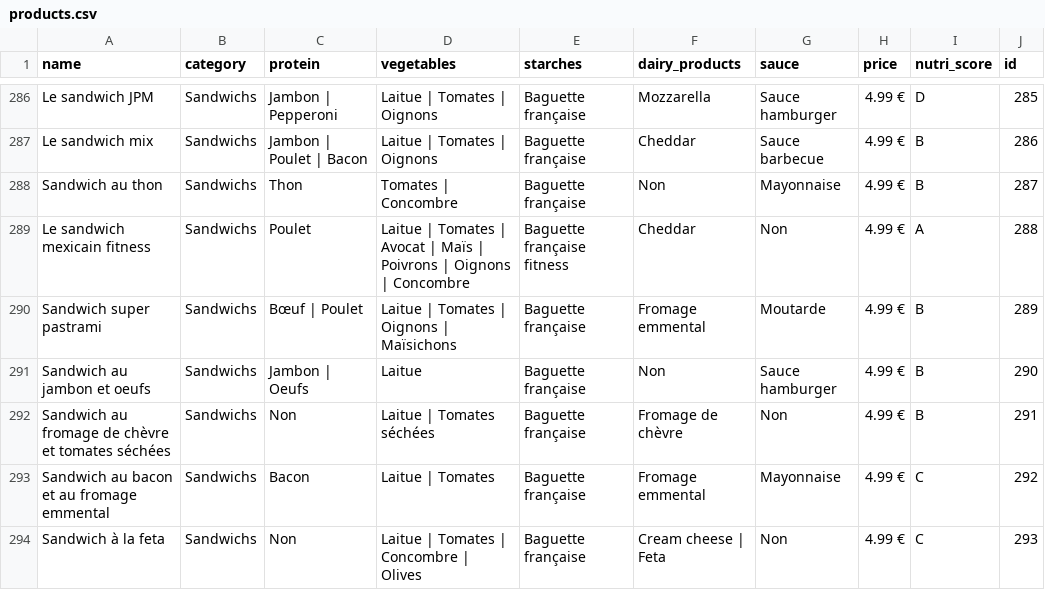
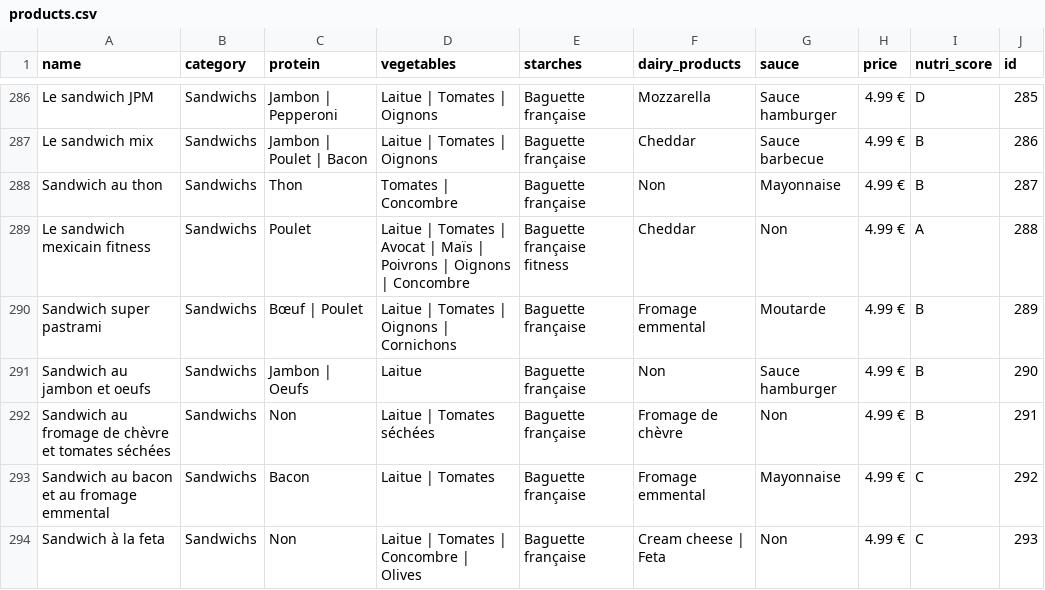
Before and after one commit to cvandekerckh/biasrec, a CSV file: data/fucam/raw/products.csv, drawn as a sheet; only a part is shown, gaps mark what is left out; the diff covers the shown part only.

```diff
--- a/data/fucam/raw/products.csv
+++ b/data/fucam/raw/products.csv
@@ -289,3 +289,3 @@ Sandwich au thon;Sandwichs;Thon;Tomates | Concombre;Baguette française;Non;Mayo
 Le sandwich mexicain fitness;Sandwichs;Poulet;Laitue | Tomates | Avocat | Maïs | Poivrons | Oignons | Concombre;Baguette française fitness;Cheddar;Non;4.99 €;A;288
-Sandwich super pastrami;Sandwichs;Bœuf | Poulet;Laitue | Tomates | Oignons | Maïsichons;Baguette française;Fromage emmental;Moutarde;4.99 €;B;289
+Sandwich super pastrami;Sandwichs;Bœuf | Poulet;Laitue | Tomates | Oignons | Cornichons;Baguette française;Fromage emmental;Moutarde;4.99 €;B;289
 Sandwich au jambon et oeufs;Sandwichs;Jambon | Oeufs;Laitue;Baguette française;Non;Sauce hamburger;4.99 €;B;290
```
Also changed, not shown: 20 edited cells elsewhere in this file, 3 other files.
